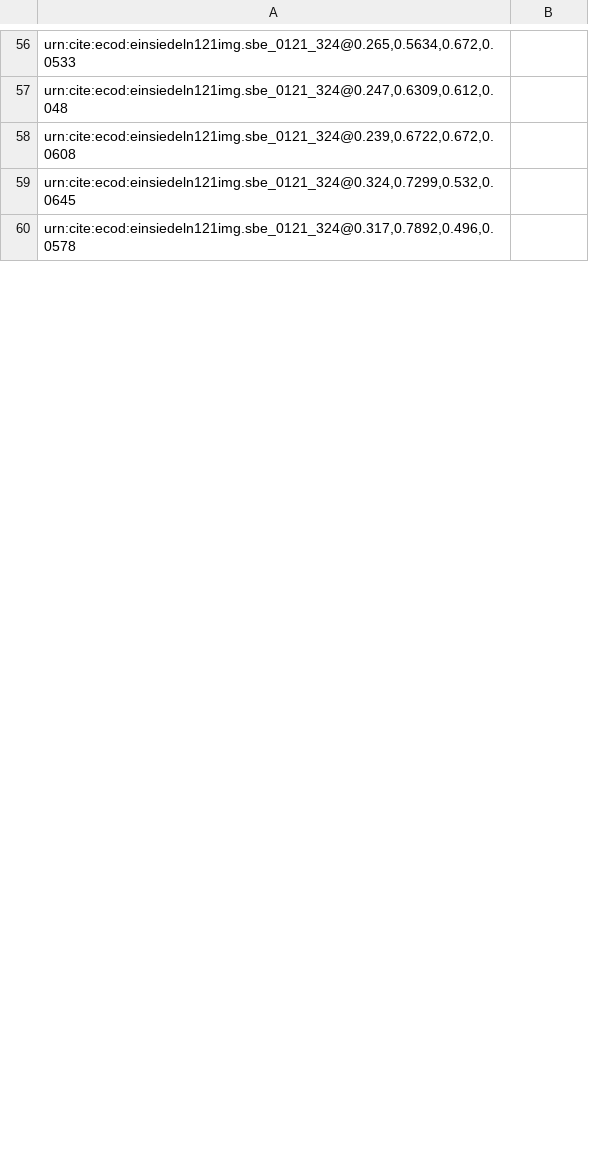
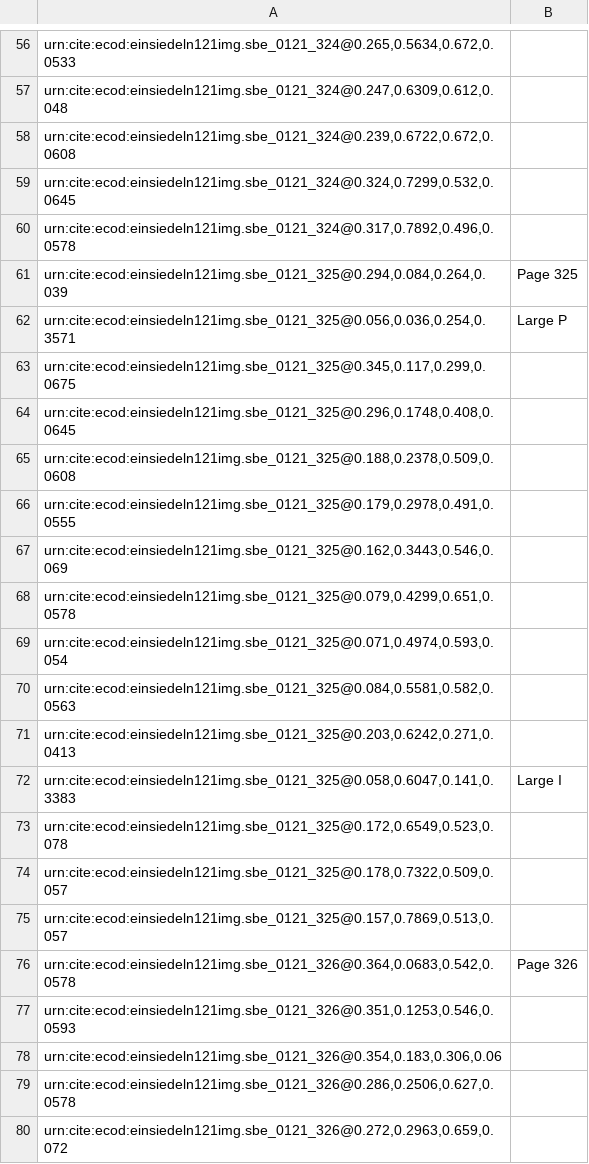
Before and after one commit to HCMID/chant, a CSV file: indices/321-330.csv, drawn as a sheet; only a part is shown, gaps mark what is left out; the diff covers the shown part only; the diff names each change by its address in the sheet, - before the commit and + after, or states it on an @@ line.

Commit message:
Up to 328 done.

```diff
--- a/indices/321-330.csv
+++ b/indices/321-330.csv
+row 61: urn:cite:ecod:einsiedeln121img.sbe_0121_325@0.294,0.084,0.264,0.039 | Page 325
+row 62: urn:cite:ecod:einsiedeln121img.sbe_0121_325@0.056,0.036,0.254,0.3571 | Large P
+row 63: urn:cite:ecod:einsiedeln121img.sbe_0121_325@0.345,0.117,0.299,0.0675
+row 64: urn:cite:ecod:einsiedeln121img.sbe_0121_325@0.296,0.1748,0.408,0.0645
+row 65: urn:cite:ecod:einsiedeln121img.sbe_0121_325@0.188,0.2378,0.509,0.0608
+row 66: urn:cite:ecod:einsiedeln121img.sbe_0121_325@0.179,0.2978,0.491,0.0555
+row 67: urn:cite:ecod:einsiedeln121img.sbe_0121_325@0.162,0.3443,0.546,0.069
+row 68: urn:cite:ecod:einsiedeln121img.sbe_0121_325@0.079,0.4299,0.651,0.0578
+row 69: urn:cite:ecod:einsiedeln121img.sbe_0121_325@0.071,0.4974,0.593,0.054
+row 70: urn:cite:ecod:einsiedeln121img.sbe_0121_325@0.084,0.5581,0.582,0.0563
+row 71: urn:cite:ecod:einsiedeln121img.sbe_0121_325@0.203,0.6242,0.271,0.0413
+row 72: urn:cite:ecod:einsiedeln121img.sbe_0121_325@0.058,0.6047,0.141,0.3383 | Large I
+row 73: urn:cite:ecod:einsiedeln121img.sbe_0121_325@0.172,0.6549,0.523,0.078
+row 74: urn:cite:ecod:einsiedeln121img.sbe_0121_325@0.178,0.7322,0.509,0.057
+row 75: urn:cite:ecod:einsiedeln121img.sbe_0121_325@0.157,0.7869,0.513,0.057
+row 76: urn:cite:ecod:einsiedeln121img.sbe_0121_326@0.364,0.0683,0.542,0.0578 | Page 326
+row 77: urn:cite:ecod:einsiedeln121img.sbe_0121_326@0.351,0.1253,0.546,0.0593
+row 78: urn:cite:ecod:einsiedeln121img.sbe_0121_326@0.354,0.183,0.306,0.06
+row 79: urn:cite:ecod:einsiedeln121img.sbe_0121_326@0.286,0.2506,0.627,0.0578
+row 80: urn:cite:ecod:einsiedeln121img.sbe_0121_326@0.272,0.2963,0.659,0.072
```
Also changed, not shown: 36 added rows and 1 edited cell elsewhere in this file.
